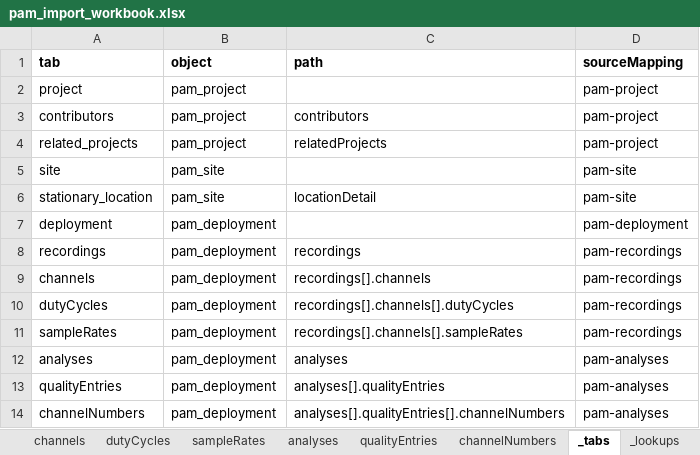
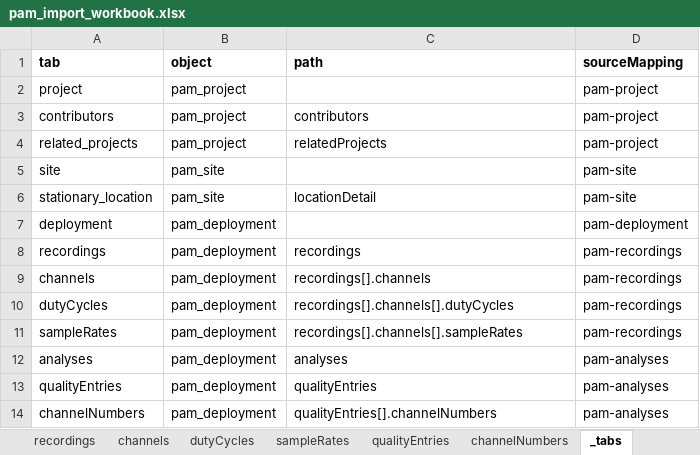
Before and after one commit to axiom-data-science/asset-manager, an Excel workbook: public/pam/pam_import_workbook.xlsx, sheet _tabs, drawn as a sheet; values as stored, in another font and other column widths than the file's, no borders; charts and pictures not drawn; the diff names each change by its address in the sheet, - before the commit and + after, or states it on an @@ line.

```diff
--- a/public/pam/pam_import_workbook.xlsx (sheet _tabs)
+++ b/public/pam/pam_import_workbook.xlsx (sheet _tabs)
-sheet tab: analyses
-C13 (path): analyses[].qualityEntries
+C13 (path): qualityEntries
-C14 (path): analyses[].qualityEntries[].channelNumbers
+C14 (path): qualityEntries[].channelNumbers
```
Also changed, not shown: sheet deployment, sheet contributors, sheet dutyCycles, sheet channelNumbers, sheet qualityEntries, sheet stationary_location, charts or pictures, 3 other files.
